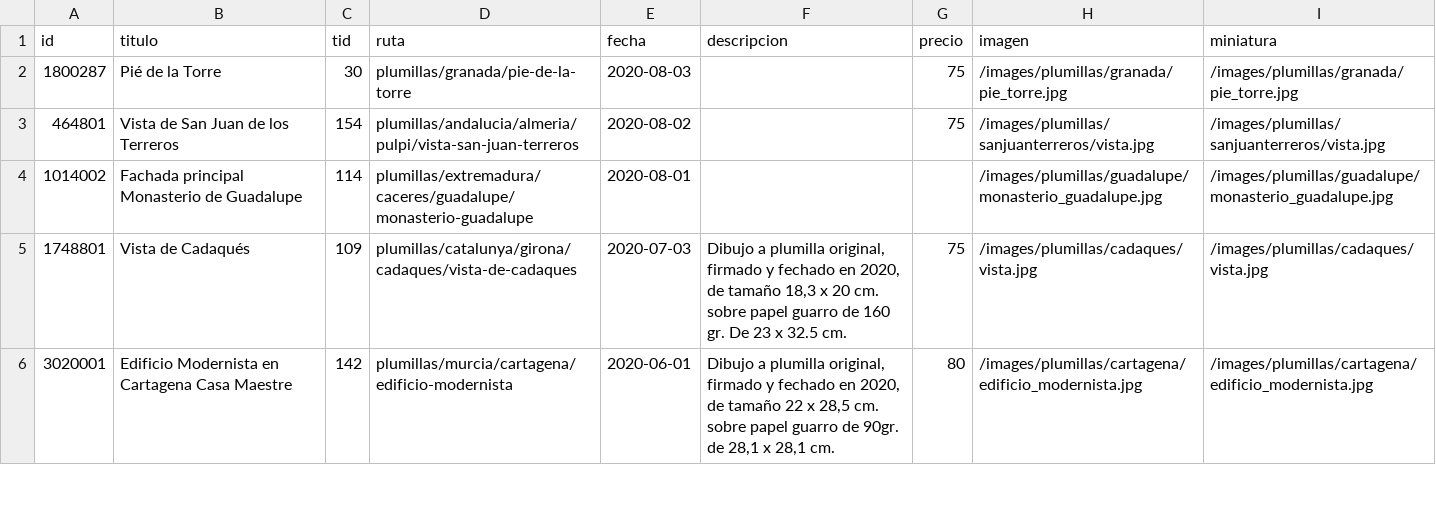
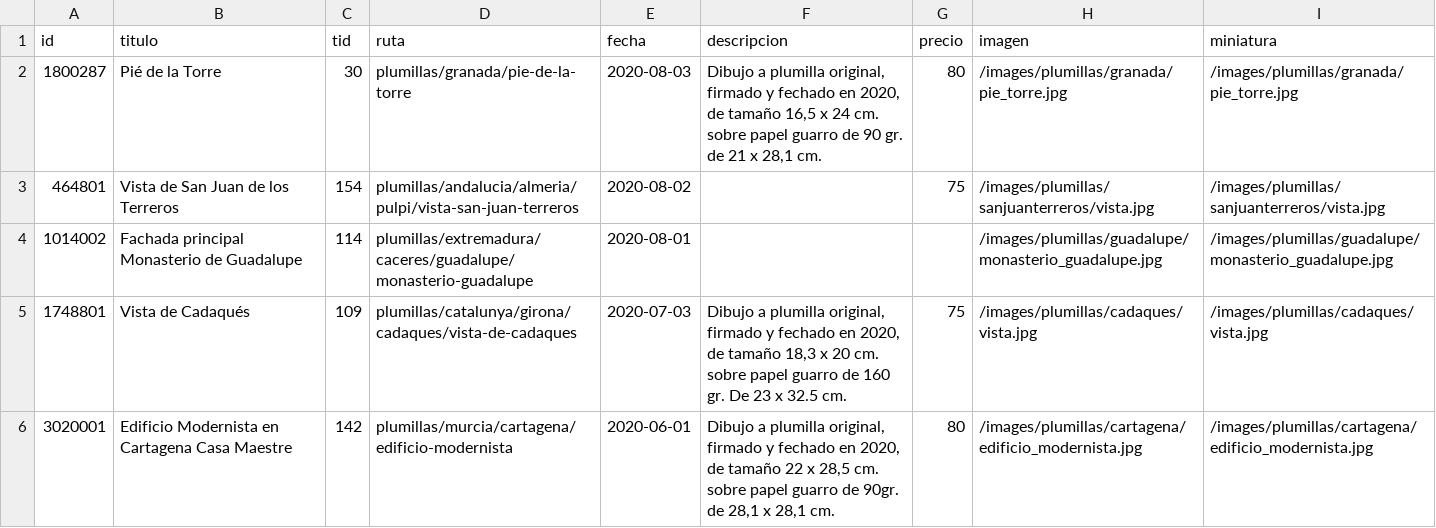
Before and after one commit to juanolallarodriguez/juanolallarodriguez, a CSV file: _data/obras.csv, drawn as a sheet; only a part is shown.

Commit message:
Update obras.csv

```diff
--- a/_data/obras.csv
+++ b/_data/obras.csv
@@ -1,3 +1,3 @@
 id,titulo,tid,ruta,fecha,descripcion,precio,imagen,miniatura
-1800287,Pié de la Torre,30,plumillas/granada/pie-de-la-torre,2020-08-03,,75,/images/plumillas/granada/pie_torre.jpg,/images/plumillas/granada/pie_torre.jpg
+1800287,Pié de la Torre,30,plumillas/granada/pie-de-la-torre,2020-08-03,"Dibujo a plumilla original, firmado y fechado en 2020, de tamaño 16,5 x 24 cm. sobre papel guarro de 90 gr. de 21 x 28,1 cm.",80,/images/plumillas/granada/pie_torre.jpg,/images/plumillas/granada/pie_torre.jpg
 464801,Vista de San Juan de los Terreros,154,plumillas/andalucia/almeria/pulpi/vista-san-juan-terreros,2020-08-02,,75,/images/plumillas/sanjuanterreros/vista.jpg,/images/plumillas/sanjuanterreros/vista.jpg
```
